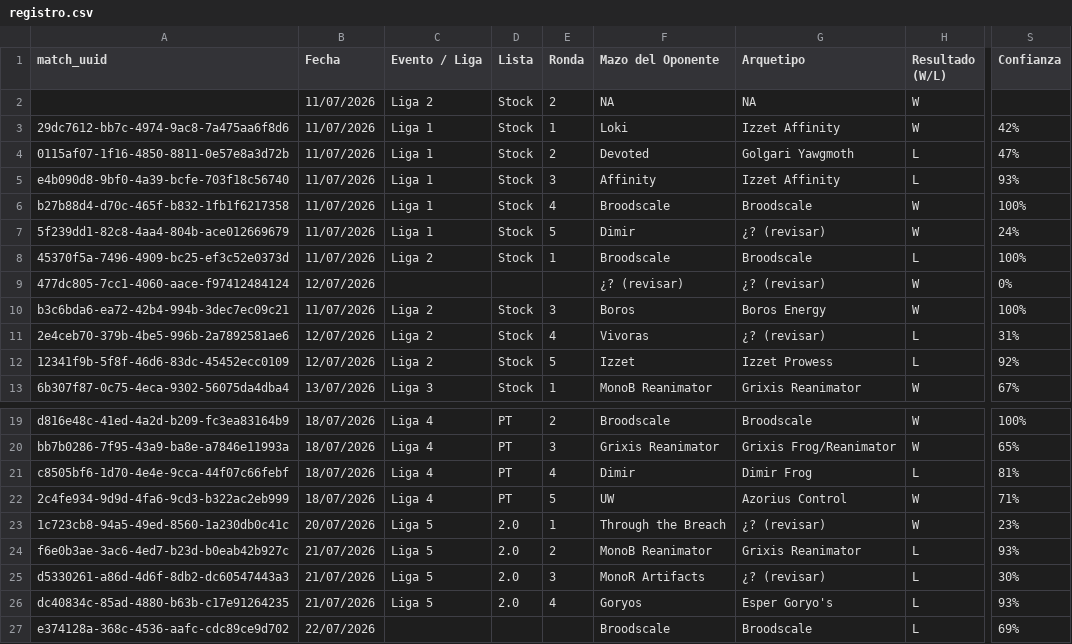
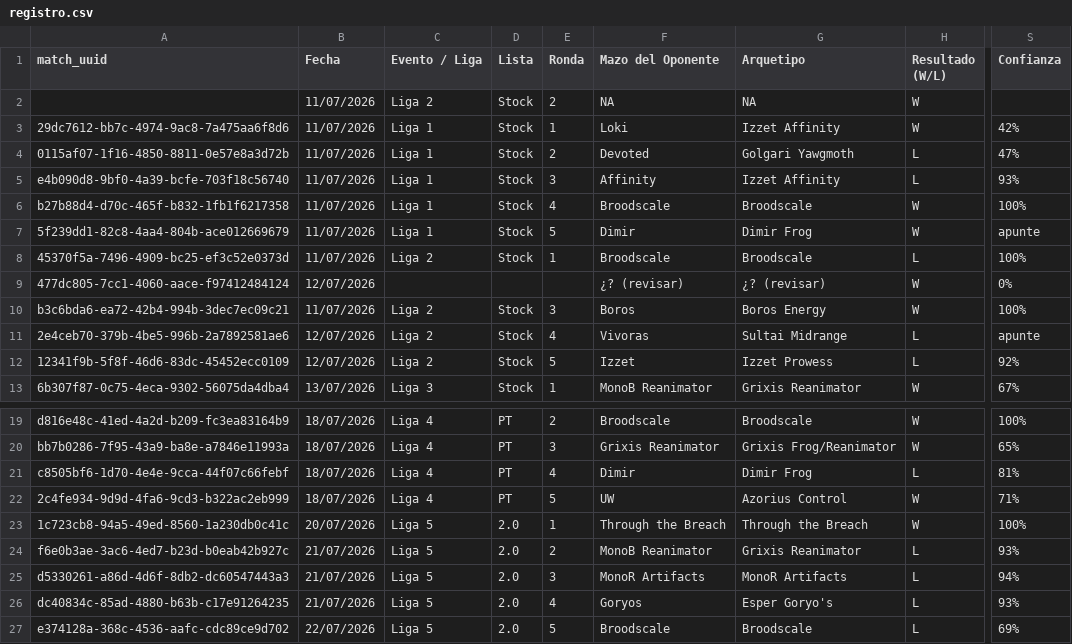
Before and after one commit to feralo77/mtg-izzet, a CSV file: registro.csv, drawn as a sheet; only a part is shown, gaps mark what is left out; the diff names each change by its address in the sheet, - before the commit and + after, or states it on an @@ line.

```diff
--- a/registro.csv
+++ b/registro.csv
-G7 (Arquetipo): ¿? (revisar)
+G7 (Arquetipo): Dimir Frog
-S7 (Confianza): 24%
+S7 (Confianza): apunte
-G11 (Arquetipo): ¿? (revisar)
+G11 (Arquetipo): Sultai Midrange
-S11 (Confianza): 31%
+S11 (Confianza): apunte
-G23 (Arquetipo): ¿? (revisar)
+G23 (Arquetipo): Through the Breach
-S23 (Confianza): 23%
+S23 (Confianza): 100%
-G25 (Arquetipo): ¿? (revisar)
+G25 (Arquetipo): MonoR Artifacts
-S25 (Confianza): 30%
+S25 (Confianza): 94%
-C27 (Evento / Liga): (empty)
+C27 (Evento / Liga): Liga 5
-D27 (Lista): (empty)
+D27 (Lista): 2.0
-E27 (Ronda): (empty)
+E27 (Ronda): 5
```
Also changed, not shown: games.csv, scouting.csv.
